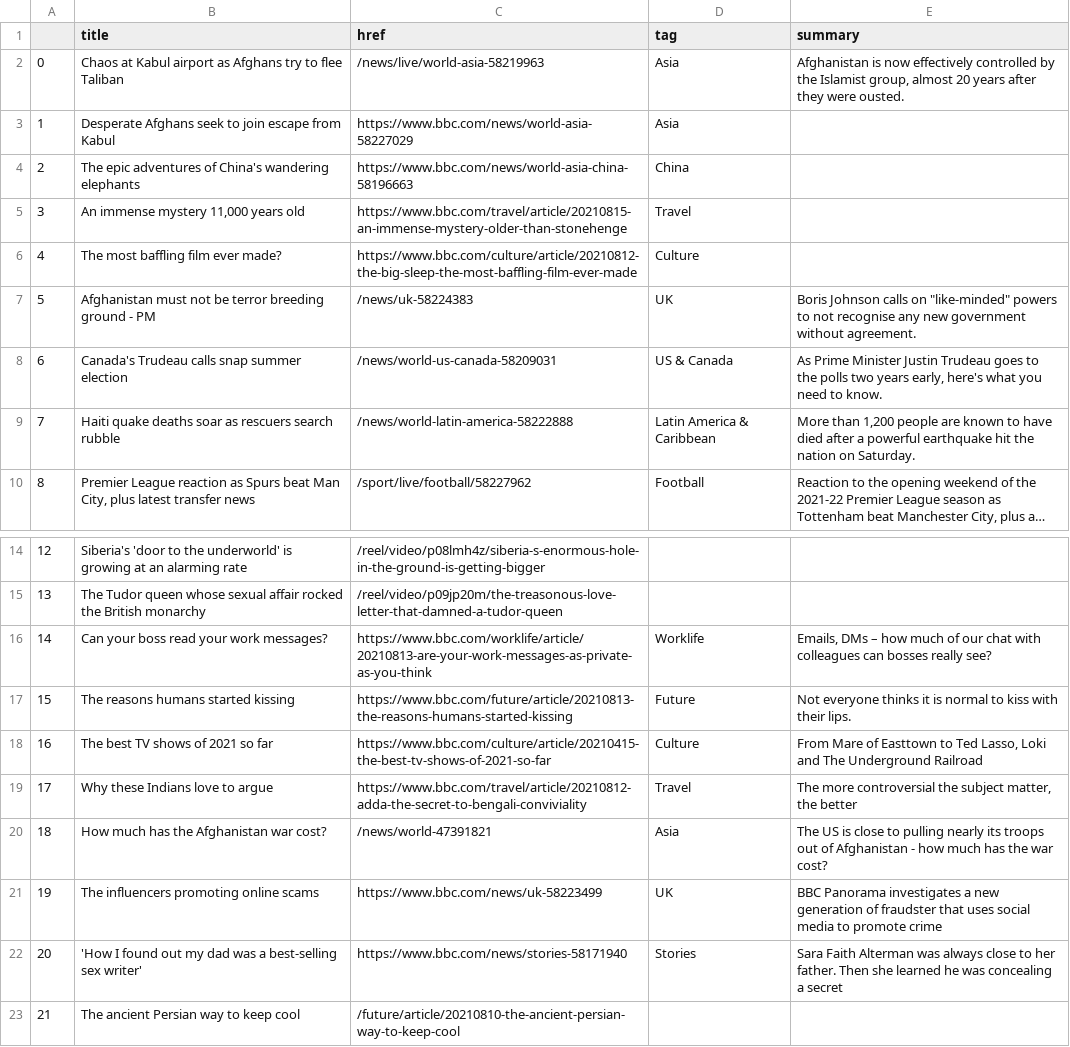
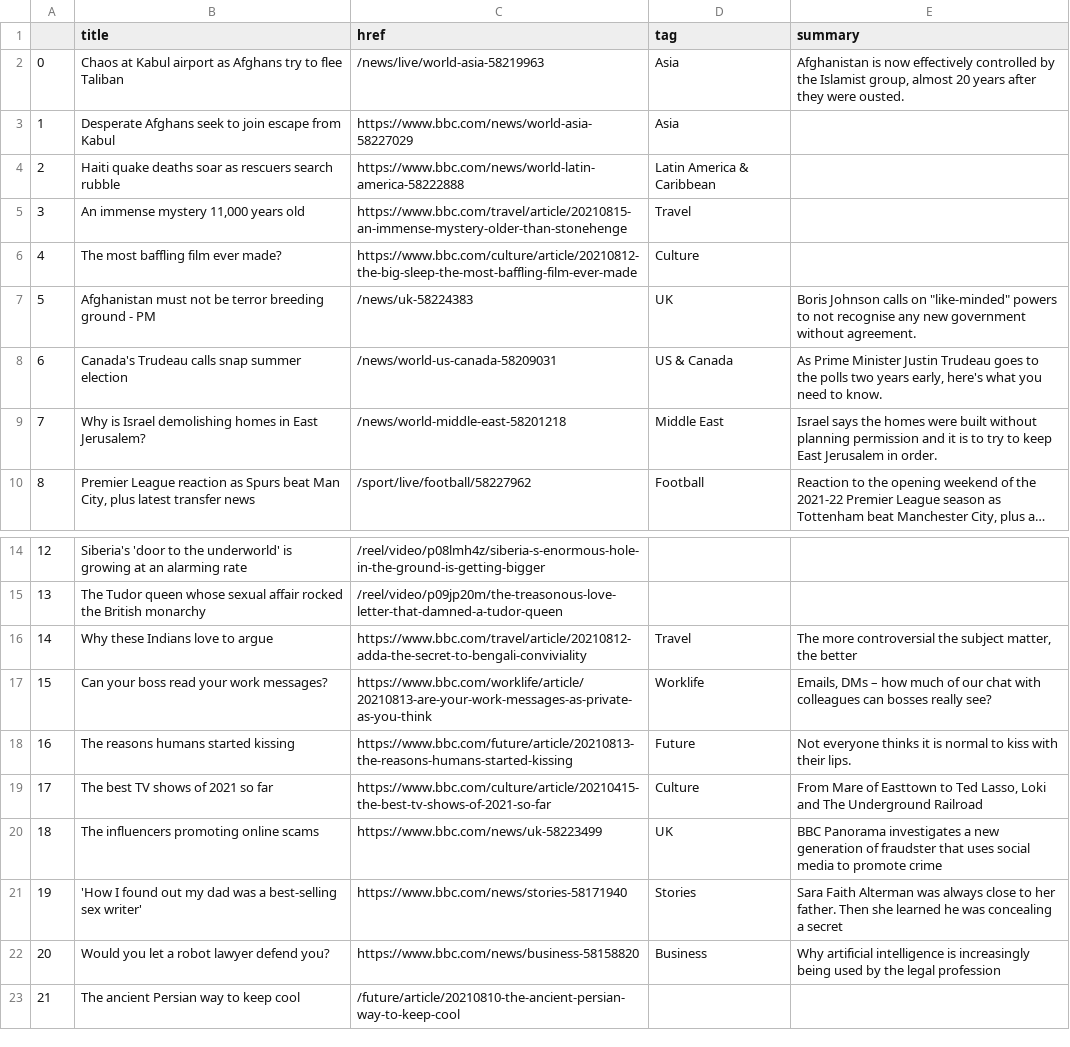
Before and after one commit to anth3lia/automatic-scraper, a CSV file: bbc-headlines.csv, drawn as a sheet; only a part is shown, gaps mark what is left out; long unchanged cells end in …; removed rows and columns are numbered as before the commit, all else as after; the diff names each change by its address in the sheet, - before the commit and + after, or states it on an @@ line.

```diff
--- a/bbc-headlines.csv
+++ b/bbc-headlines.csv
-row 4: 2 | The epic adventures of China's wandering elephants | https://www.bbc.com/news/world-asia-china-58196663 | China
+row 4: 2 | Haiti quake deaths soar as rescuers search rubble | https://www.bbc.com/news/world-latin-america-58222888 | Latin America & Caribbean
-row 9: 7 | Haiti quake deaths soar as rescuers search rubble | /news/world-latin-america-58222888 | Latin America & Caribbean | More than 1,200 people are known to have died after a powerful earthquake hit the nation on Saturday.
+row 9: 7 | Why is Israel demolishing homes in East Jerusalem? | /news/world-middle-east-58201218 | Middle East | Israel says the homes were built without planning permission and it is to try to keep East Jerusalem in order.
@@ row 19 moved to row 16: 14 @@
@@ column A renumbered between rows 17 and 21 @@
-row 20: 18 | How much has the Afghanistan war cost? | /news/world-47391821 | Asia | The US is close to pulling nearly its troops out of Afghanistan - how much has the war cost?
+row 22: 20 | Would you let a robot lawyer defend you? | https://www.bbc.com/news/business-58158820 | Business | Why artificial intelligence is increasingly being used by the legal profession
```
